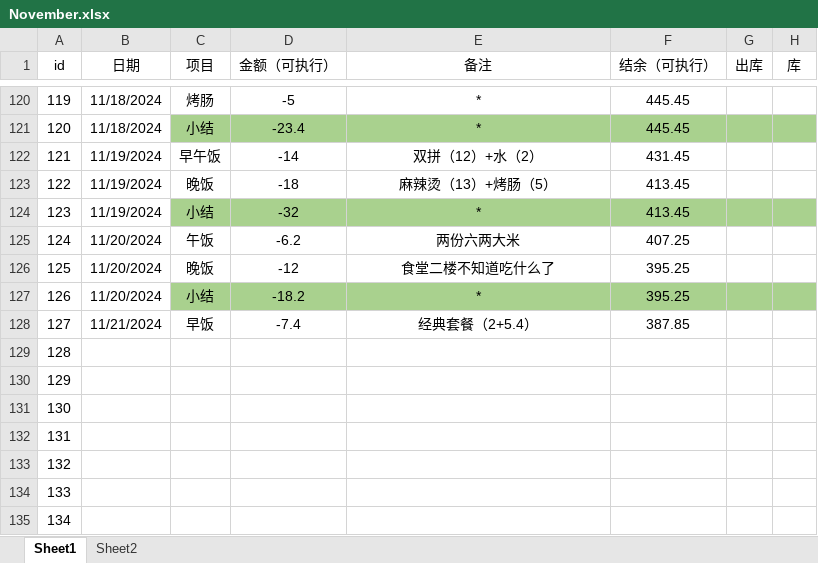
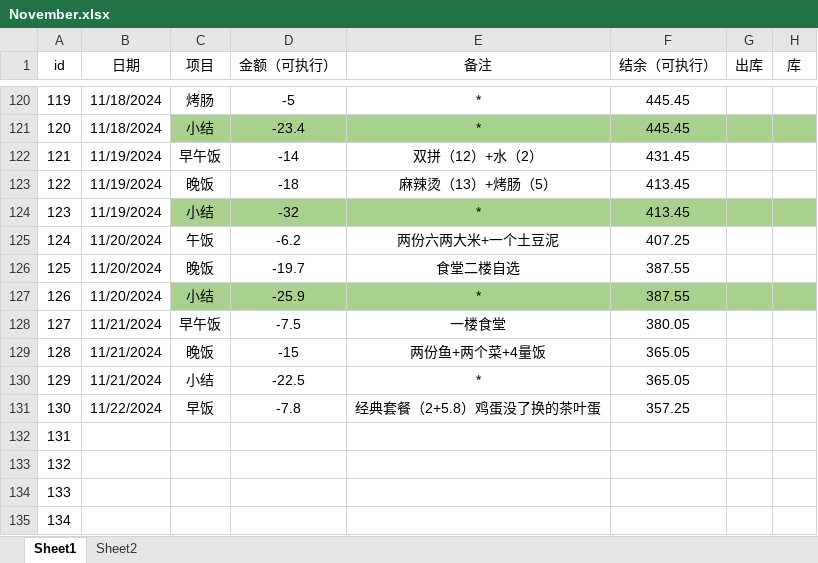
Before and after one commit to laoxie72/pymyexpense, an Excel workbook: November.xlsx, sheet Sheet1, drawn as a sheet; only a part is shown, gaps mark what is left out; values as stored, in another font and other column widths than the file's, no borders; the diff names each change by its address in the sheet, - before the commit and + after, or states it on an @@ line.

Commit message:
data update 11.22

```diff
--- a/November.xlsx (sheet Sheet1)
+++ b/November.xlsx (sheet Sheet1)
-E125 (备注): 两份六两大米
+E125 (备注): 两份六两大米+一个土豆泥
-D126 (金额（可执行）): -12
+D126 (金额（可执行）): -19.7
-E126 (备注): 食堂二楼不知道吃什么了
+E126 (备注): 食堂二楼自选
-F126:F127 (结余（可执行）): 395.25
+F126:F127 (结余（可执行）): 387.55
-D127 (金额（可执行）): -18.2
+D127 (金额（可执行）): -25.9
-C128 (项目): 早饭
+C128 (项目): 早午饭
-D128 (金额（可执行）): -7.4
+D128 (金额（可执行）): -7.5
-E128 (备注): 经典套餐（2+5.4）
+E128 (备注): 一楼食堂
-F128 (结余（可执行）): 387.85
+F128 (结余（可执行）): 380.05
-B129:B130 (日期): (empty)
+B129:B130 (日期): 11/21/2024
-C129 (项目): (empty)
+C129 (项目): 晚饭
-D129 (金额（可执行）): (empty)
+D129 (金额（可执行）): -15
-E129 (备注): (empty)
+E129 (备注): 两份鱼+两个菜+4量饭
-F129:F130 (结余（可执行）): (empty)
+F129:F130 (结余（可执行）): 365.05
-C130 (项目): (empty)
+C130 (项目): 小结
-D130 (金额（可执行）): (empty)
+D130 (金额（可执行）): -22.5
-E130 (备注): (empty)
+E130 (备注): *
-B131 (日期): (empty)
+B131 (日期): 11/22/2024
-C131 (项目): (empty)
+C131 (项目): 早饭
-D131 (金额（可执行）): (empty)
+D131 (金额（可执行）): -7.8
-E131 (备注): (empty)
+E131 (备注): 经典套餐（2+5.8）鸡蛋没了换的茶叶蛋
-F131 (结余（可执行）): (empty)
+F131 (结余（可执行）): 357.25
```
Also changed, not shown: 7 other files.
